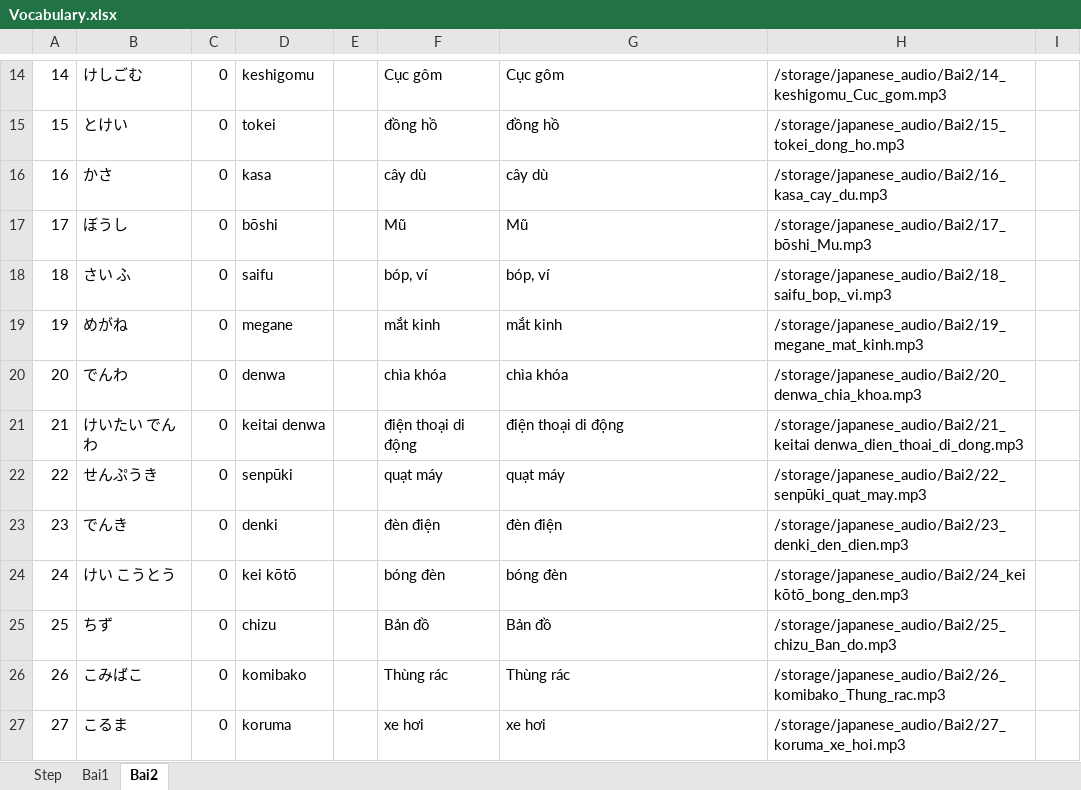
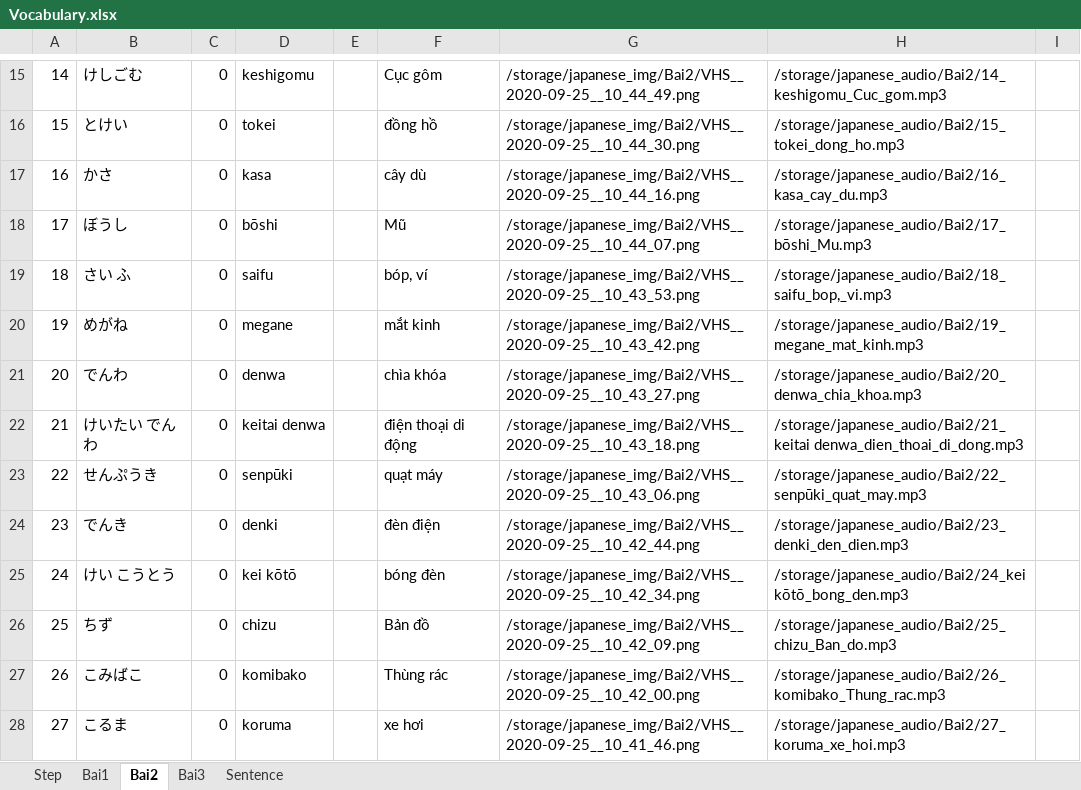
Before and after one commit to minhtien020900/tool_uml-1, an Excel workbook: storage/app/public/Vocabulary.xlsx, sheet Bai2, drawn as a sheet; only a part is shown, gaps mark what is left out; values as stored, in another font and other column widths than the file's, no borders; charts and pictures and conditional formats not drawn; addresses are those after the commit; the diff covers the shown part only; the diff names each change by its address in the sheet, - before the commit and + after, or states it on an @@ line.

```diff
--- a/storage/app/public/Vocabulary.xlsx (sheet Bai2)
+++ b/storage/app/public/Vocabulary.xlsx (sheet Bai2)
+sheet tab: Bai3
+sheet tab: Sentence
-G15: Cục gôm
+G15: /storage/japanese_img/Bai2/VHS__2020-09-25__10_44_49.png
-G16: đồng hồ
+G16: /storage/japanese_img/Bai2/VHS__2020-09-25__10_44_30.png
-G17: cây dù
+G17: /storage/japanese_img/Bai2/VHS__2020-09-25__10_44_16.png
-G18: Mũ
+G18: /storage/japanese_img/Bai2/VHS__2020-09-25__10_44_07.png
-G19: bóp, ví
+G19: /storage/japanese_img/Bai2/VHS__2020-09-25__10_43_53.png
-G20: mắt kinh
+G20: /storage/japanese_img/Bai2/VHS__2020-09-25__10_43_42.png
-G21: chìa khóa
+G21: /storage/japanese_img/Bai2/VHS__2020-09-25__10_43_27.png
-G22: điện thoại di động
+G22: /storage/japanese_img/Bai2/VHS__2020-09-25__10_43_18.png
-G23: quạt máy
+G23: /storage/japanese_img/Bai2/VHS__2020-09-25__10_43_06.png
-G24: đèn điện
+G24: /storage/japanese_img/Bai2/VHS__2020-09-25__10_42_44.png
-G25: bóng đèn
+G25: /storage/japanese_img/Bai2/VHS__2020-09-25__10_42_34.png
-G26: Bản đồ
+G26: /storage/japanese_img/Bai2/VHS__2020-09-25__10_42_09.png
-G27: Thùng rác
+G27: /storage/japanese_img/Bai2/VHS__2020-09-25__10_42_00.png
-G28: xe hơi
+G28: /storage/japanese_img/Bai2/VHS__2020-09-25__10_41_46.png
```
Also changed, not shown: 1 added row, 1 removed row and 37 edited cells elsewhere in this sheet, sheet Step, charts or pictures.
